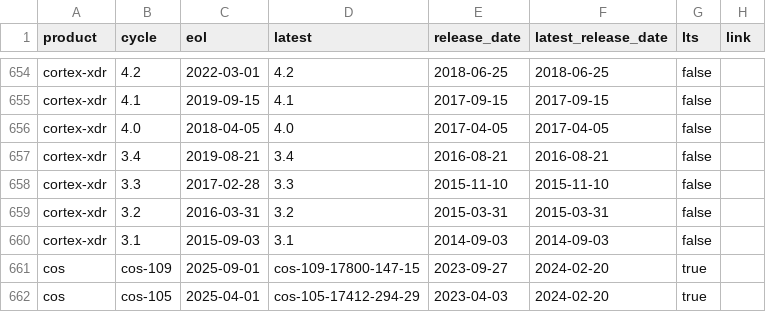
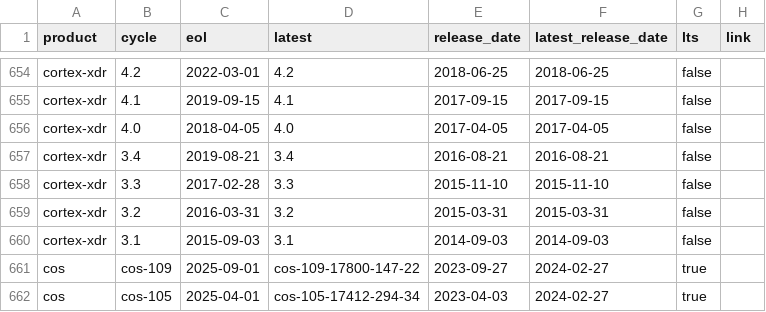
Before and after one commit to adriens/endoflife-date-snapshots, a CSV file: data/details-with-headers.csv, drawn as a sheet; only a part is shown, gaps mark what is left out; the diff covers the shown part only; the diff names each change by its address in the sheet, - before the commit and + after, or states it on an @@ line.

```diff
--- a/data/details-with-headers.csv
+++ b/data/details-with-headers.csv
-D661 (latest): cos-109-17800-147-15
+D661 (latest): cos-109-17800-147-22
-F661:F662 (latest_release_date): 2024-02-20
+F661:F662 (latest_release_date): 2024-02-27
-D662 (latest): cos-105-17412-294-29
+D662 (latest): cos-105-17412-294-34
```
Also changed, not shown: 6 added rows, 6 removed rows and 16 edited cells elsewhere in this file.
